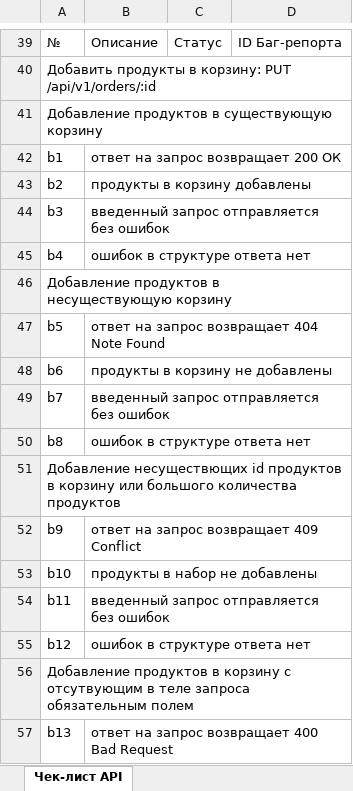
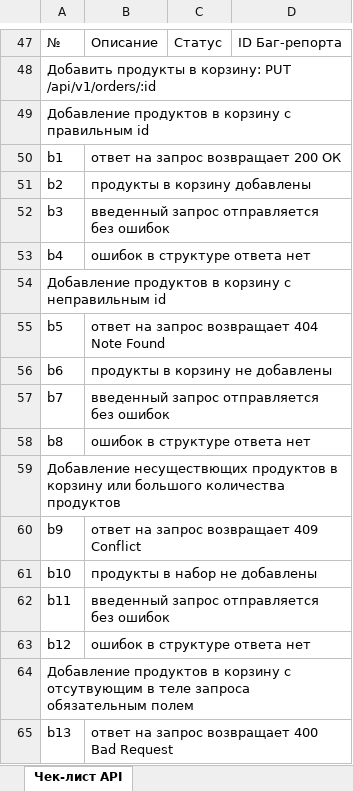
Before and after one commit to Alina-Sheyanova/yandex-praktikum-qa-manual, an Excel workbook: Третий спринт/Проект третьего спринта Шеянова А.Л..xlsx, sheet Чек-лист API, drawn as a sheet; only a part is shown, gaps mark what is left out; values as stored, in another font and other column widths than the file's, no cell formats; addresses are those after the commit; the diff covers the shown part only; the diff names each change by its address in the sheet, - before the commit and + after, or states it on an @@ line.

Commit message:
протестирован апи добавление в набор

```diff
--- a/Третий спринт/Проект третьего спринта Шеянова А.Л..xlsx (sheet Чек-лист API)
+++ b/Третий спринт/Проект третьего спринта Шеянова А.Л..xlsx (sheet Чек-лист API)
-A49: Добавление продуктов в существующую корзину
+A49: Добавление продуктов в корзину с правильным id
-A54: …продуктов в несуществующую корзину
+A54: …продуктов в корзину с неправильным id
-A59: Добавление несуществющих id продуктов в…
+A59: Добавление несуществющих продуктов в…
```
Also changed, not shown: 14 added rows, 5 removed rows and 29 edited cells elsewhere in this sheet, sheet Чек-лист моб. приложение, cell formats.
